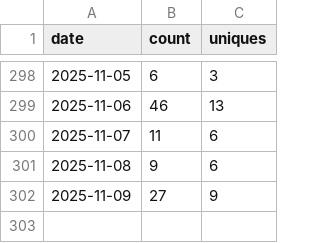
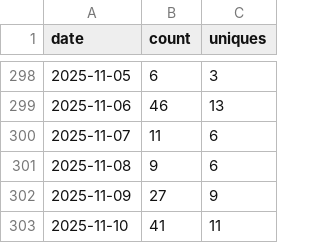
Before and after one commit to piebro/github-repo-traffic-stats, a CSV file: data/github_views/deutsche-bahn-data.csv, drawn as a sheet; only a part is shown, gaps mark what is left out; the diff names each change by its address in the sheet, - before the commit and + after, or states it on an @@ line.

Commit message:
data update

```diff
--- a/data/github_views/deutsche-bahn-data.csv
+++ b/data/github_views/deutsche-bahn-data.csv
+row 303: 2025-11-10 | 41 | 11
```
Also changed, not shown: data/github_clones/NaoDevils-Segmentation.csv, data/github_clones/deutsche-bahn-data.csv, 25 other files.
